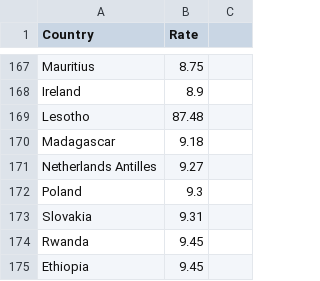
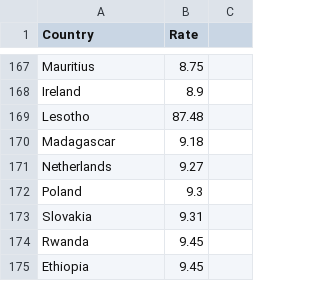
Before and after one commit to AaronUpchurch/CAP4770-Project, a CSV file: full_y.csv, drawn as a sheet; only a part is shown, gaps mark what is left out; the diff covers the shown part only.

```diff
--- a/full_y.csv
+++ b/full_y.csv
@@ -170,3 +170,3 @@ Lesotho,87.48
 Madagascar,9.18
-Netherlands Antilles,9.27
+Netherlands,9.27
 Poland,9.3
```
Also changed, not shown: 1 added row, 1 removed row and 5 edited cells elsewhere in this file.
